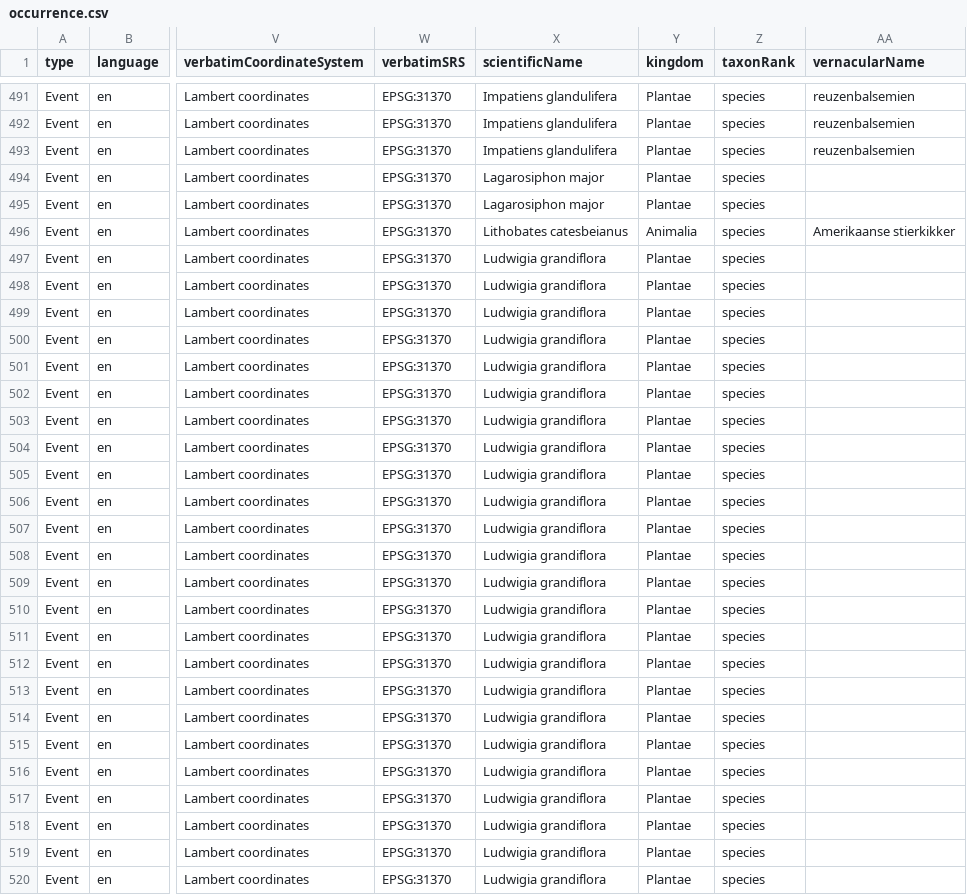
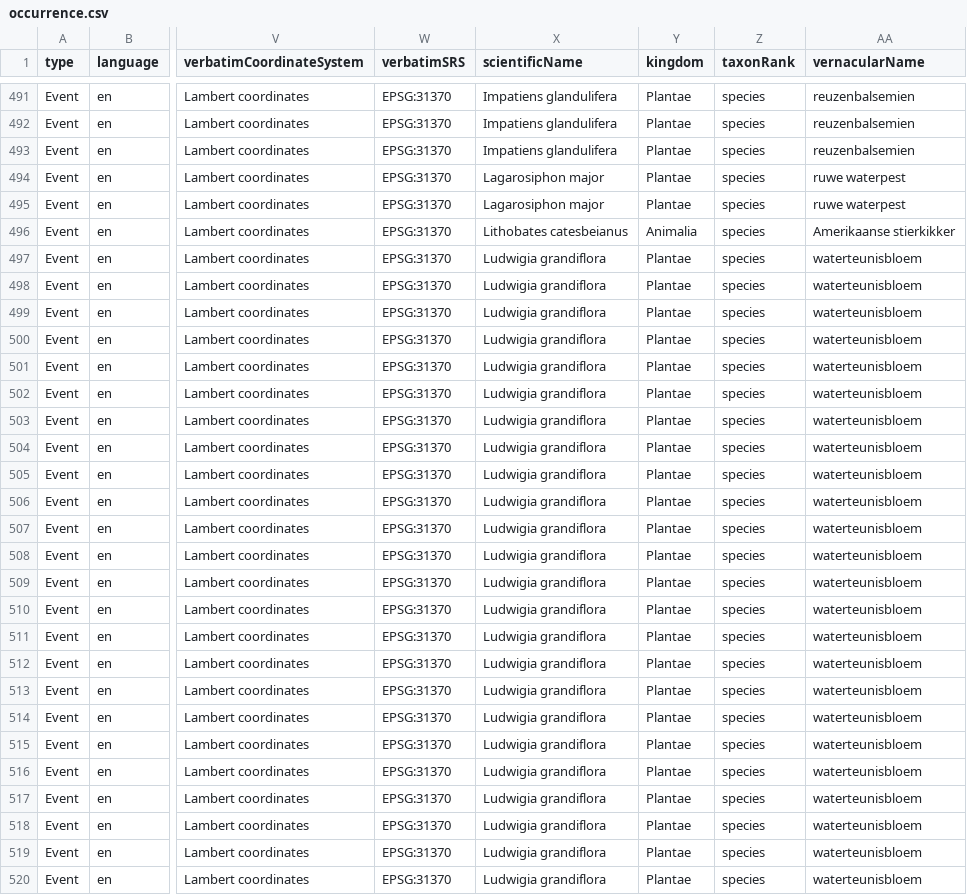
Before and after one commit to riparias/pcm-ias-plants-occurrences, a CSV file: data/processed/occurrence.csv, drawn as a sheet; only a part is shown, gaps mark what is left out; the diff covers the shown part only; the diff names each change by its address in the sheet, - before the commit and + after, or states it on an @@ line.

Commit message:
[AUTO]Mapping
Files changed:
M	data/processed/occurrence.csv

```diff
--- a/data/processed/occurrence.csv
+++ b/data/processed/occurrence.csv
-AA494:AA495 (vernacularName): (empty)
+AA494:AA495 (vernacularName): ruwe waterpest
-AA497:AA520 (vernacularName): (empty)
+AA497:AA520 (vernacularName): waterteunisbloem
```
Also changed, not shown: 50 edited cells elsewhere in this file.
